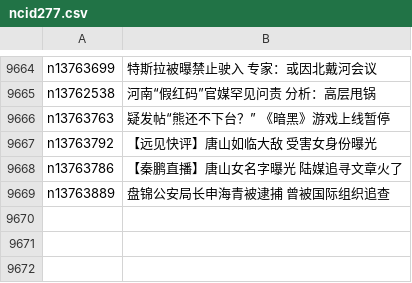
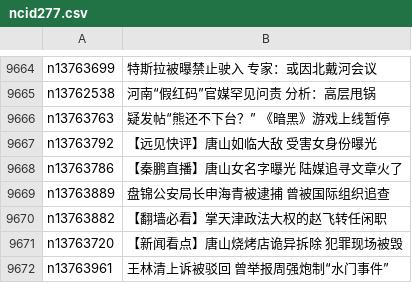
Before and after one commit to easy2view/epoch-news, a CSV file: indexes/ncid277.csv, drawn as a sheet; only a part is shown, gaps mark what is left out.

```diff
--- a/indexes/ncid277.csv
+++ b/indexes/ncid277.csv
@@ -9669 +9669,4 @@ n13763786,【秦鹏直播】唐山女名字曝光 陆媒追寻文章火了
 n13763889,盘锦公安局长申海青被逮捕 曾被国际组织追查
+n13763882,【翻墙必看】掌天津政法大权的赵飞转任闲职
+n13763720,【新闻看点】唐山烧烤店诡异拆除 犯罪现场被毁
+n13763961,王林清上诉被驳回 曾举报周强炮制“水门事件”
```
Also changed, not shown: indexes/ncid1078159.csv, indexes/ncid1078160.csv, 41 other files.
